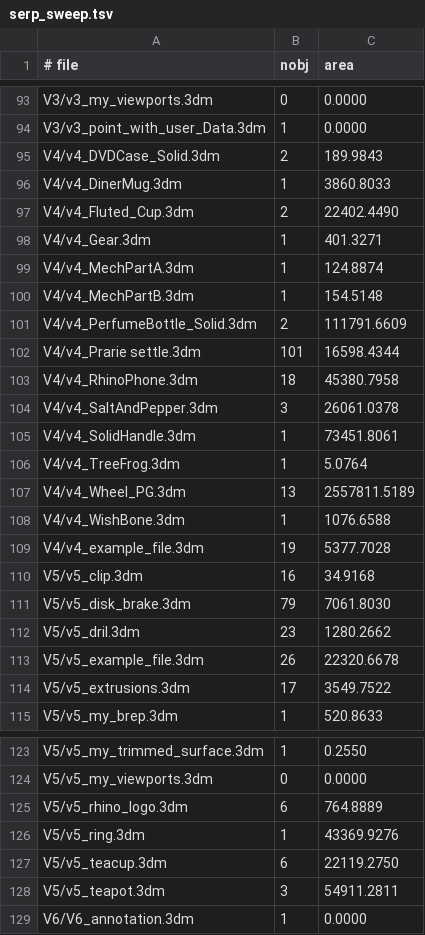
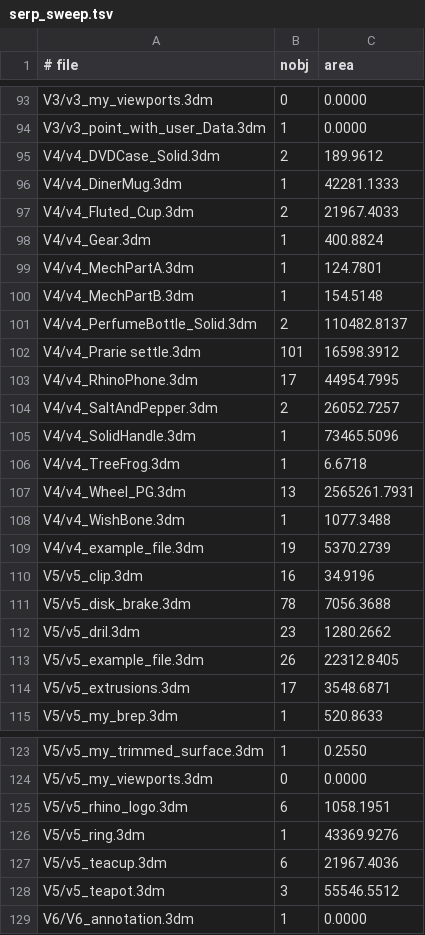
Before and after one commit to KeithSloan/ImportExport_3DM, a TSV file: tools/serp_gallery/serp_sweep.tsv, drawn as a sheet; only a part is shown, gaps mark what is left out; the diff covers the shown part only.

```diff
--- a/tools/serp_gallery/serp_sweep.tsv
+++ b/tools/serp_gallery/serp_sweep.tsv
@@ -94,22 +94,22 @@ V3/v3_my_viewports.3dm	0	0.0000
 V3/v3_point_with_user_Data.3dm	1	0.0000
-V4/v4_DVDCase_Solid.3dm	2	189.9843
-V4/v4_DinerMug.3dm	1	3860.8033
-V4/v4_Fluted_Cup.3dm	2	22402.4490
-V4/v4_Gear.3dm	1	401.3271
-V4/v4_MechPartA.3dm	1	124.8874
+V4/v4_DVDCase_Solid.3dm	2	189.9612
+V4/v4_DinerMug.3dm	1	42281.1333
+V4/v4_Fluted_Cup.3dm	2	21967.4033
+V4/v4_Gear.3dm	1	400.8824
+V4/v4_MechPartA.3dm	1	124.7801
 V4/v4_MechPartB.3dm	1	154.5148
-V4/v4_PerfumeBottle_Solid.3dm	2	111791.6609
-V4/v4_Prarie settle.3dm	101	16598.4344
-V4/v4_RhinoPhone.3dm	18	45380.7958
-V4/v4_SaltAndPepper.3dm	3	26061.0378
-V4/v4_SolidHandle.3dm	1	73451.8061
-V4/v4_TreeFrog.3dm	1	5.0764
-V4/v4_Wheel_PG.3dm	13	2557811.5189
-V4/v4_WishBone.3dm	1	1076.6588
-V4/v4_example_file.3dm	19	5377.7028
-V5/v5_clip.3dm	16	34.9168
-V5/v5_disk_brake.3dm	79	7061.8030
+V4/v4_PerfumeBottle_Solid.3dm	2	110482.8137
+V4/v4_Prarie settle.3dm	101	16598.3912
+V4/v4_RhinoPhone.3dm	17	44954.7995
+V4/v4_SaltAndPepper.3dm	2	26052.7257
+V4/v4_SolidHandle.3dm	1	73465.5096
+V4/v4_TreeFrog.3dm	1	6.6718
+V4/v4_Wheel_PG.3dm	13	2565261.7931
+V4/v4_WishBone.3dm	1	1077.3488
+V4/v4_example_file.3dm	19	5370.2739
+V5/v5_clip.3dm	16	34.9196
+V5/v5_disk_brake.3dm	78	7056.3688
 V5/v5_dril.3dm	23	1280.2662
-V5/v5_example_file.3dm	26	22320.6678
-V5/v5_extrusions.3dm	17	3549.7522
+V5/v5_example_file.3dm	26	22312.8405
+V5/v5_extrusions.3dm	17	3548.6871
 V5/v5_my_brep.3dm	1	520.8633
@@ -124,6 +124,6 @@ V5/v5_my_trimmed_surface.3dm	1	0.2550
 V5/v5_my_viewports.3dm	0	0.0000
-V5/v5_rhino_logo.3dm	6	764.8889
+V5/v5_rhino_logo.3dm	6	1058.1951
 V5/v5_ring.3dm	1	43369.9276
-V5/v5_teacup.3dm	6	22119.2750
-V5/v5_teapot.3dm	3	54911.2811
+V5/v5_teacup.3dm	6	21967.4036
+V5/v5_teapot.3dm	3	55546.5512
 V6/V6_annotation.3dm	1	0.0000
```
Also changed, not shown: 45 edited cells elsewhere in this file, tools/serp_gallery/serp_vs_import3dm.tsv, 2 other files.
